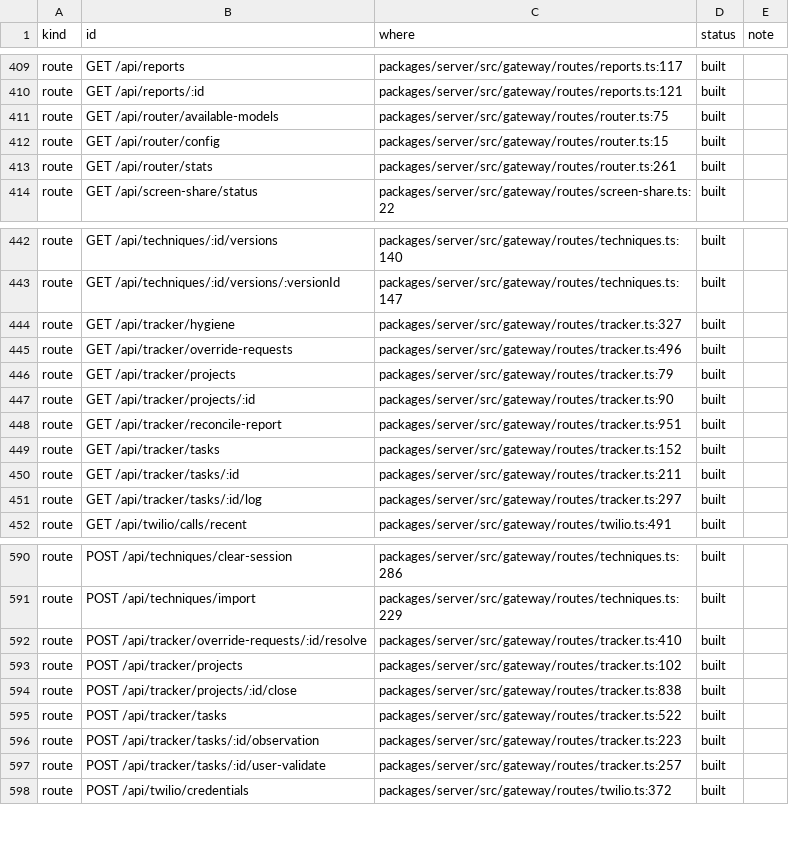
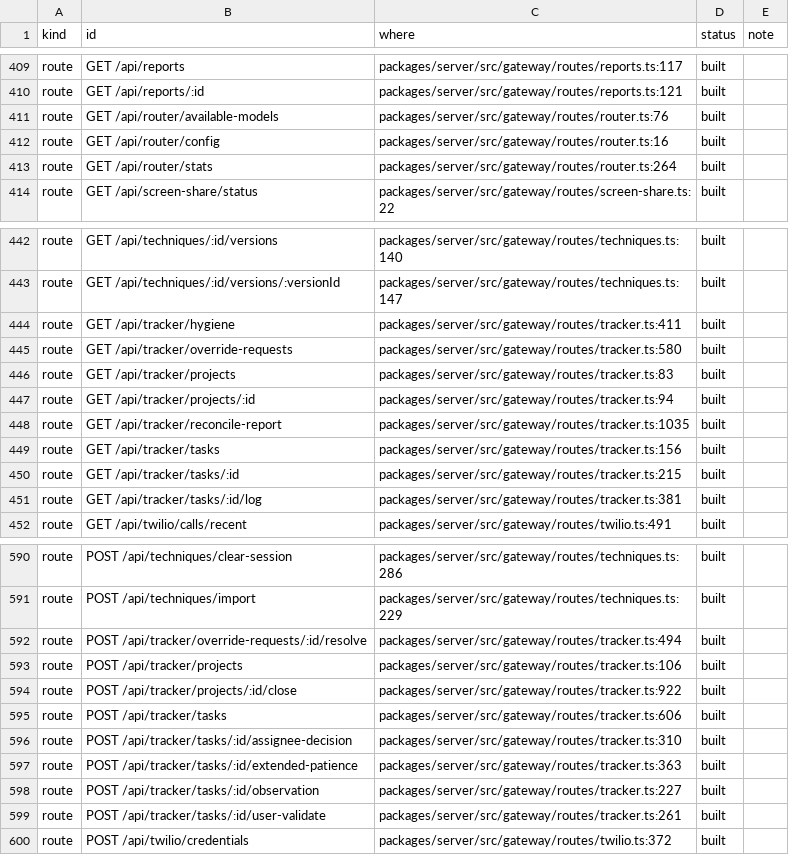
Before and after one commit to d-cornerpin/dojo, a CSV file: deploy/checks/capability-ledger.csv, drawn as a sheet; only a part is shown, gaps mark what is left out; the diff covers the shown part only.

```diff
--- a/deploy/checks/capability-ledger.csv
+++ b/deploy/checks/capability-ledger.csv
@@ -410,5 +410,5 @@ route,GET /api/reports,packages/server/src/gateway/routes/reports.ts:117,built,
 route,GET /api/reports/:id,packages/server/src/gateway/routes/reports.ts:121,built,
-route,GET /api/router/available-models,packages/server/src/gateway/routes/router.ts:75,built,
-route,GET /api/router/config,packages/server/src/gateway/routes/router.ts:15,built,
-route,GET /api/router/stats,packages/server/src/gateway/routes/router.ts:261,built,
+route,GET /api/router/available-models,packages/server/src/gateway/routes/router.ts:76,built,
+route,GET /api/router/config,packages/server/src/gateway/routes/router.ts:16,built,
+route,GET /api/router/stats,packages/server/src/gateway/routes/router.ts:264,built,
 route,GET /api/screen-share/status,packages/server/src/gateway/routes/screen-share.ts:22,built,
@@ -443,10 +443,10 @@ route,GET /api/techniques/:id/versions,packages/server/src/gateway/routes/techni
 route,GET /api/techniques/:id/versions/:versionId,packages/server/src/gateway/routes/techniques.ts:147,built,
-route,GET /api/tracker/hygiene,packages/server/src/gateway/routes/tracker.ts:327,built,
-route,GET /api/tracker/override-requests,packages/server/src/gateway/routes/tracker.ts:496,built,
-route,GET /api/tracker/projects,packages/server/src/gateway/routes/tracker.ts:79,built,
-route,GET /api/tracker/projects/:id,packages/server/src/gateway/routes/tracker.ts:90,built,
-route,GET /api/tracker/reconcile-report,packages/server/src/gateway/routes/tracker.ts:951,built,
-route,GET /api/tracker/tasks,packages/server/src/gateway/routes/tracker.ts:152,built,
-route,GET /api/tracker/tasks/:id,packages/server/src/gateway/routes/tracker.ts:211,built,
-route,GET /api/tracker/tasks/:id/log,packages/server/src/gateway/routes/tracker.ts:297,built,
+route,GET /api/tracker/hygiene,packages/server/src/gateway/routes/tracker.ts:411,built,
+route,GET /api/tracker/override-requests,packages/server/src/gateway/routes/tracker.ts:580,built,
+route,GET /api/tracker/projects,packages/server/src/gateway/routes/tracker.ts:83,built,
+route,GET /api/tracker/projects/:id,packages/server/src/gateway/routes/tracker.ts:94,built,
+route,GET /api/tracker/reconcile-report,packages/server/src/gateway/routes/tracker.ts:1035,built,
+route,GET /api/tracker/tasks,packages/server/src/gateway/routes/tracker.ts:156,built,
+route,GET /api/tracker/tasks/:id,packages/server/src/gateway/routes/tracker.ts:215,built,
+route,GET /api/tracker/tasks/:id/log,packages/server/src/gateway/routes/tracker.ts:381,built,
 route,GET /api/twilio/calls/recent,packages/server/src/gateway/routes/twilio.ts:491,built,
@@ -591,8 +591,10 @@ route,POST /api/techniques/clear-session,packages/server/src/gateway/routes/tech
 route,POST /api/techniques/import,packages/server/src/gateway/routes/techniques.ts:229,built,
-route,POST /api/tracker/override-requests/:id/resolve,packages/server/src/gateway/routes/tracker.ts:410,built,
-route,POST /api/tracker/projects,packages/server/src/gateway/routes/tracker.ts:102,built,
-route,POST /api/tracker/projects/:id/close,packages/server/src/gateway/routes/tracker.ts:838,built,
-route,POST /api/tracker/tasks,packages/server/src/gateway/routes/tracker.ts:522,built,
-route,POST /api/tracker/tasks/:id/observation,packages/server/src/gateway/routes/tracker.ts:223,built,
-route,POST /api/tracker/tasks/:id/user-validate,packages/server/src/gateway/routes/tracker.ts:257,built,
+route,POST /api/tracker/override-requests/:id/resolve,packages/server/src/gateway/routes/tracker.ts:494,built,
+route,POST /api/tracker/projects,packages/server/src/gateway/routes/tracker.ts:106,built,
+route,POST /api/tracker/projects/:id/close,packages/server/src/gateway/routes/tracker.ts:922,built,
+route,POST /api/tracker/tasks,packages/server/src/gateway/routes/tracker.ts:606,built,
+route,POST /api/tracker/tasks/:id/assignee-decision,packages/server/src/gateway/routes/tracker.ts:310,built,
+route,POST /api/tracker/tasks/:id/extended-patience,packages/server/src/gateway/routes/tracker.ts:363,built,
+route,POST /api/tracker/tasks/:id/observation,packages/server/src/gateway/routes/tracker.ts:227,built,
+route,POST /api/tracker/tasks/:id/user-validate,packages/server/src/gateway/routes/tracker.ts:261,built,
 route,POST /api/twilio/credentials,packages/server/src/gateway/routes/twilio.ts:372,built,
```
Also changed, not shown: 7 edited cells elsewhere in this file, 1 other file.
